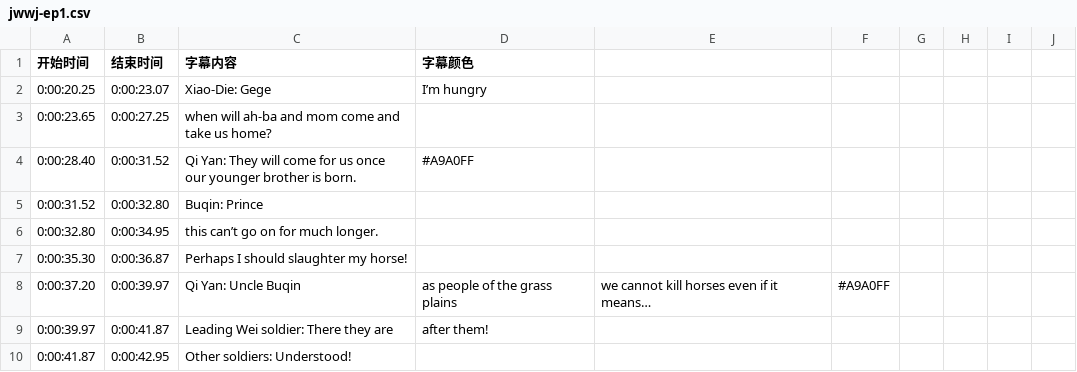
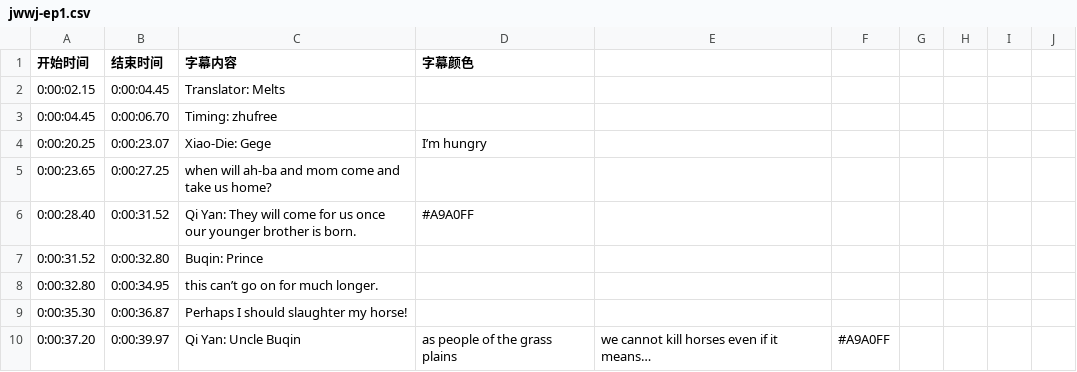
Before and after one commit to zhufree/subtitle-storage, a CSV file: jwwj/jwwj-ep1.csv, drawn as a sheet; only a part is shown; the shorter side is filled out with more unchanged rows.

```diff
--- a/jwwj/jwwj-ep1.csv
+++ b/jwwj/jwwj-ep1.csv
@@ -1,2 +1,4 @@
 开始时间,结束时间,字幕内容,字幕颜色
+0:00:02.15,0:00:04.45,Translator: Melts,
+0:00:04.45,0:00:06.70,Timing: zhufree,
 0:00:20.25,0:00:23.07,Xiao-Die: Gege, I’m hungry,,
```
Also changed, not shown: jwwj/trailer.csv, jwwj/voiceshow.csv, 3 other files.
